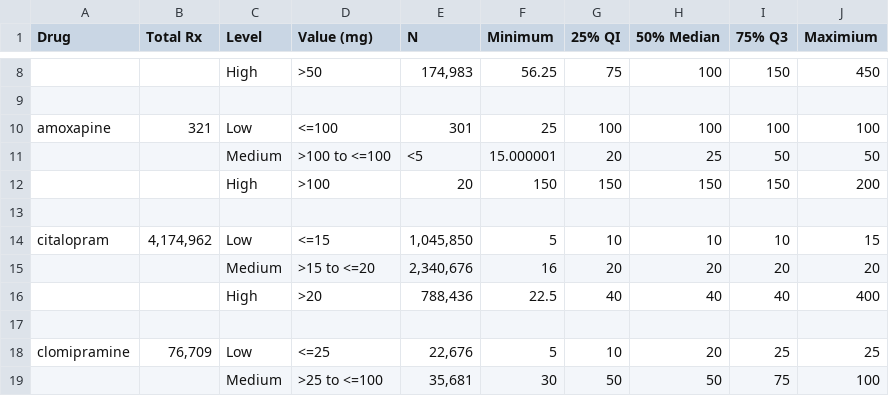
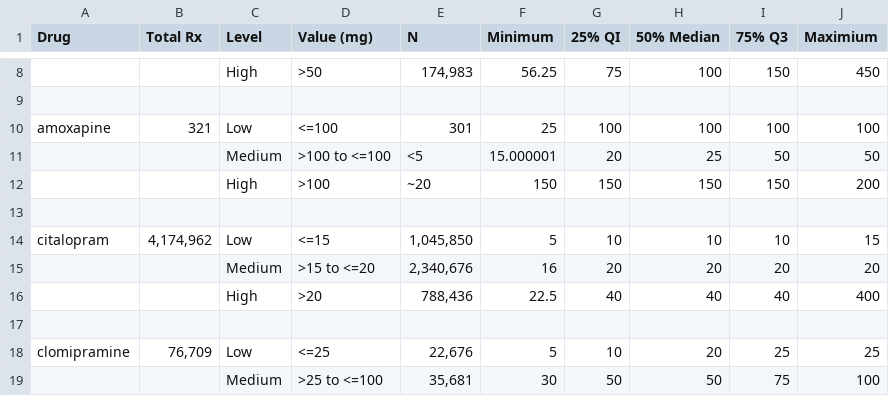
Before and after one commit to flozoemartin/Patterns, a CSV file: Supp_Dose distributions.csv, drawn as a sheet; only a part is shown, gaps mark what is left out.

Commit message:
Update Supp_Dose distributions.csv

```diff
--- a/Supp_Dose distributions.csv
+++ b/Supp_Dose distributions.csv
@@ -11,3 +11,3 @@ amoxapine,321,Low,<=100,301,25,100,100,100,100
 ,,Medium,>100 to <=100,<5,15.000001,20,25,50,50
-,,High,>100,20,150,150,150,150,200
+,,High,>100,~20,150,150,150,150,200
 ,,,,,,,,,
```
